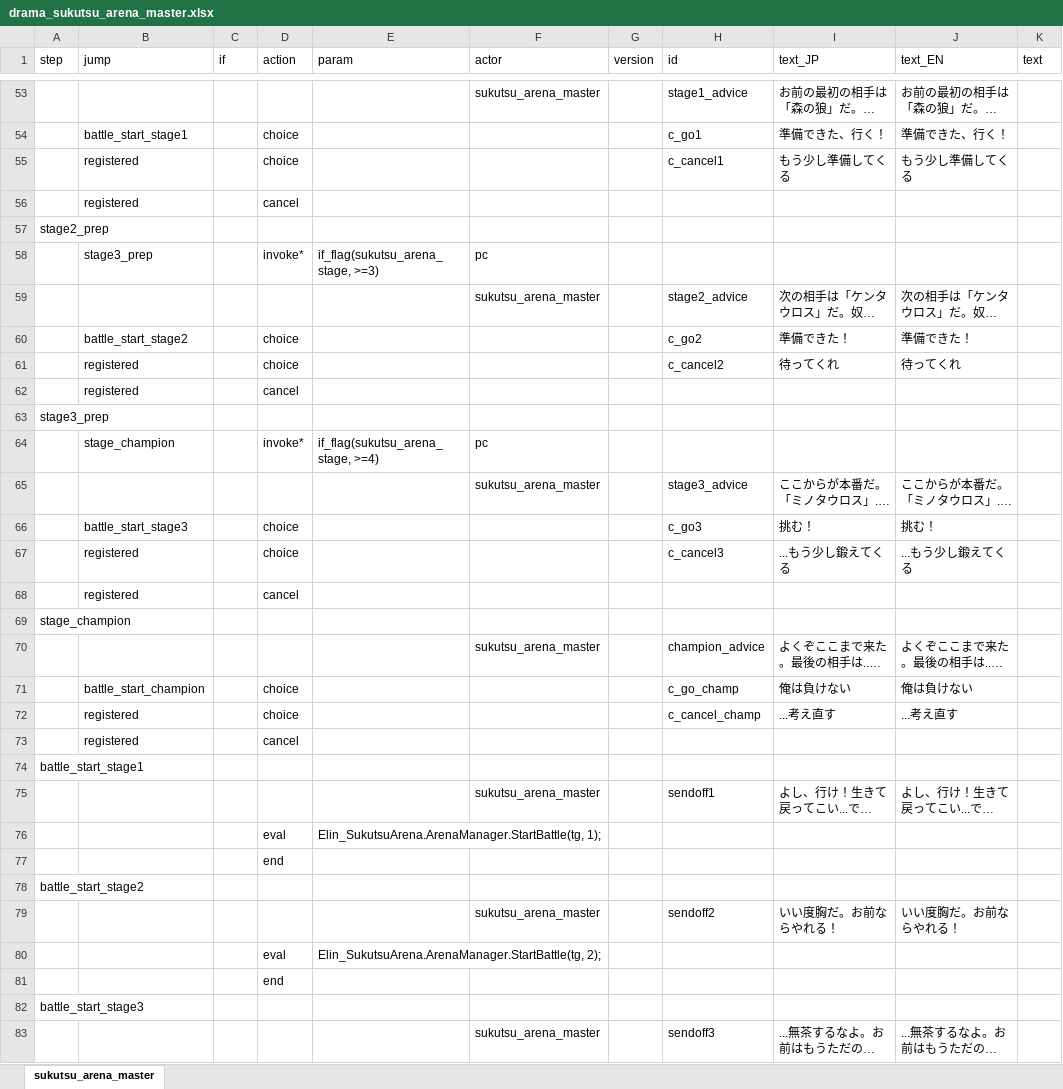
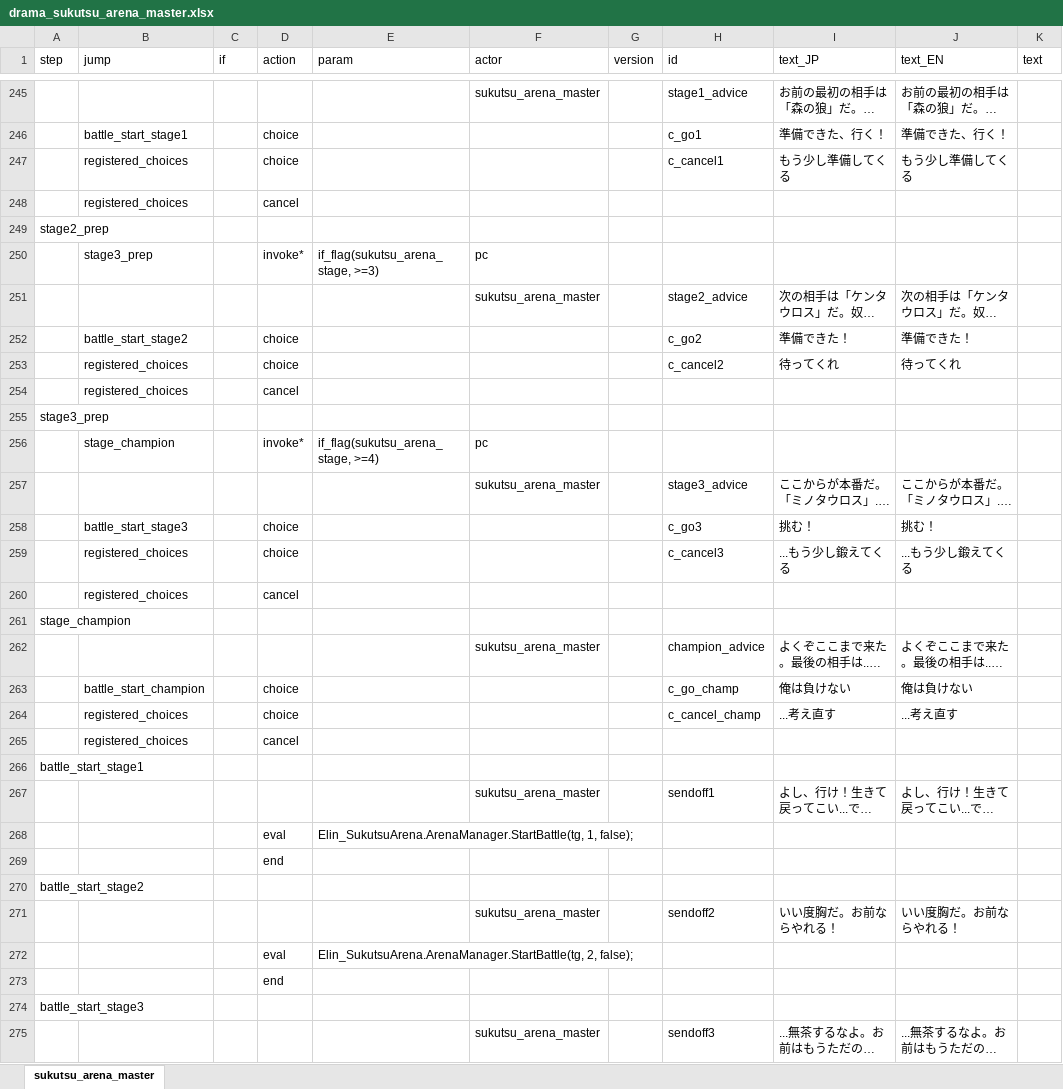
Before and after one commit to chitsii/ElinMod, an Excel workbook: Elin_SukutsuArena/LangMod/JP/Dialog/Drama/drama_sukutsu_arena_master.xlsx, sheet sukutsu_arena_master, drawn as a sheet; only a part is shown, gaps mark what is left out; long unchanged cells end in …; values as stored, in another font and other column widths than the file's, no borders; addresses are those after the commit; the diff covers the shown part only; the diff names each change by its address in the sheet, - before the commit and + after, or states it on an @@ line.

```diff
--- a/Elin_SukutsuArena/LangMod/JP/Dialog/Drama/drama_sukutsu_arena_master.xlsx (sheet sukutsu_arena_master)
+++ b/Elin_SukutsuArena/LangMod/JP/Dialog/Drama/drama_sukutsu_arena_master.xlsx (sheet sukutsu_arena_master)
-B247:B248 (jump): registered
+B247:B248 (jump): registered_choices
-B253:B254 (jump): registered
+B253:B254 (jump): registered_choices
-B259:B260 (jump): registered
+B259:B260 (jump): registered_choices
-B264:B265 (jump): registered
+B264:B265 (jump): registered_choices
-E268 (param): Elin_SukutsuArena.ArenaManager.StartBattle(tg, 1);
+E268 (param): Elin_SukutsuArena.ArenaManager.StartBattle(tg, 1, false);
-E272 (param): Elin_SukutsuArena.ArenaManager.StartBattle(tg, 2);
+E272 (param): Elin_SukutsuArena.ArenaManager.StartBattle(tg, 2, false);
```
Also changed, not shown: 206 added rows, 14 removed rows, 1 moved row and 9 edited cells elsewhere in this sheet, Elin_SukutsuArena/LangMod/EN/SourceChara.xlsx, Elin_SukutsuArena/LangMod/EN/SourceSukutsu.xlsx, 18 other files.
